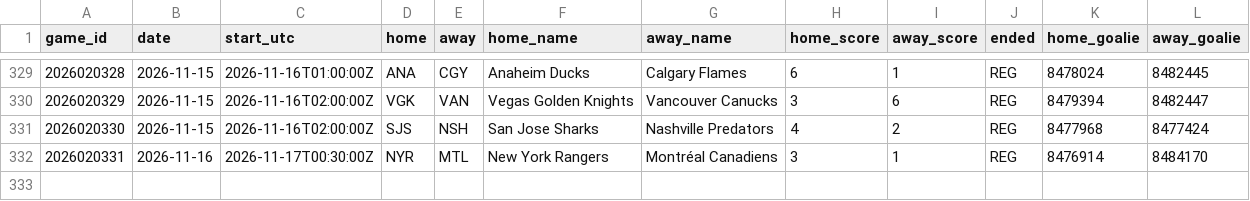
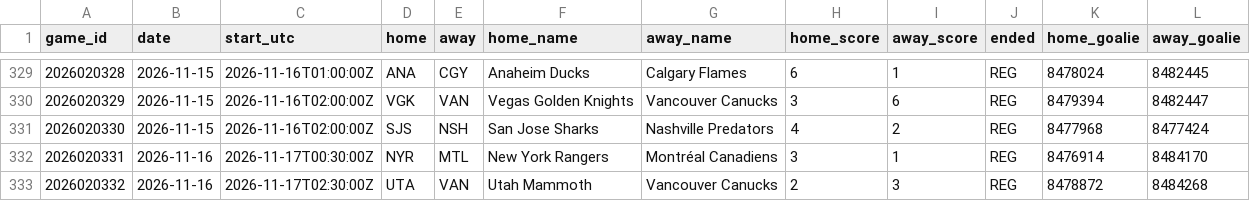
Before and after one commit to Seed808/theesness-data, a CSV file: data/nhl/games_2026.csv, drawn as a sheet; only a part is shown, gaps mark what is left out.

```diff
--- a/data/nhl/games_2026.csv
+++ b/data/nhl/games_2026.csv
@@ -332 +332,2 @@ game_id,date,start_utc,home,away,home_name,away_name,home_score,away_score,ended
 2026020331,2026-11-16,2026-11-17T00:30:00Z,NYR,MTL,New York Rangers,Montréal Canadiens,3,1,REG,8476914,8484170
+2026020332,2026-11-16,2026-11-17T02:30:00Z,UTA,VAN,Utah Mammoth,Vancouver Canucks,2,3,REG,8478872,8484268
```
Also changed, not shown: 1 other file.
